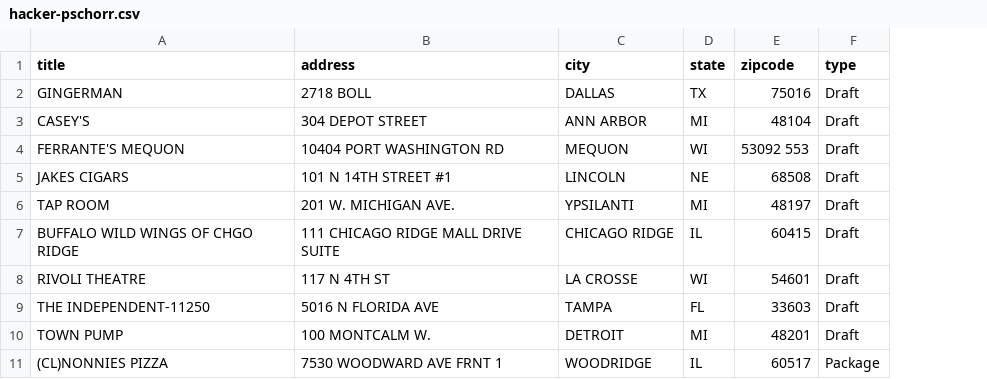
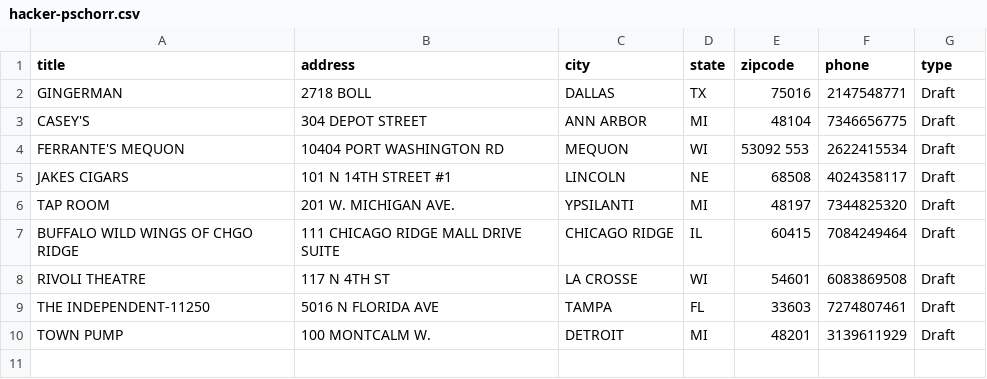
Before and after one commit to DigitalFusionDeveloper/facebook-tabs_share, a CSV file: db/brands/locations/seed/hacker-pschorr.csv, drawn as a sheet; removed rows and columns are numbered as before the commit, all else as after; the diff names each change by its address in the sheet, - before the commit and + after, or states it on an @@ line.

Commit message:
cleanup data.  extract phonez.

```diff
--- a/db/brands/locations/seed/hacker-pschorr.csv
+++ b/db/brands/locations/seed/hacker-pschorr.csv
+column F (phone), rows 2-10: 2147548771 | 7346656775 | 2622415534 | 4024358117 | 7344825320 | 7084249464 | 6083869508 | 7274807461 | 3139611929
-row 11: (CL)NONNIES PIZZA | 7530 WOODWARD AVE FRNT 1 | WOODRIDGE | IL | 60517 | Package
```
Also changed, not shown: 4 other files.
